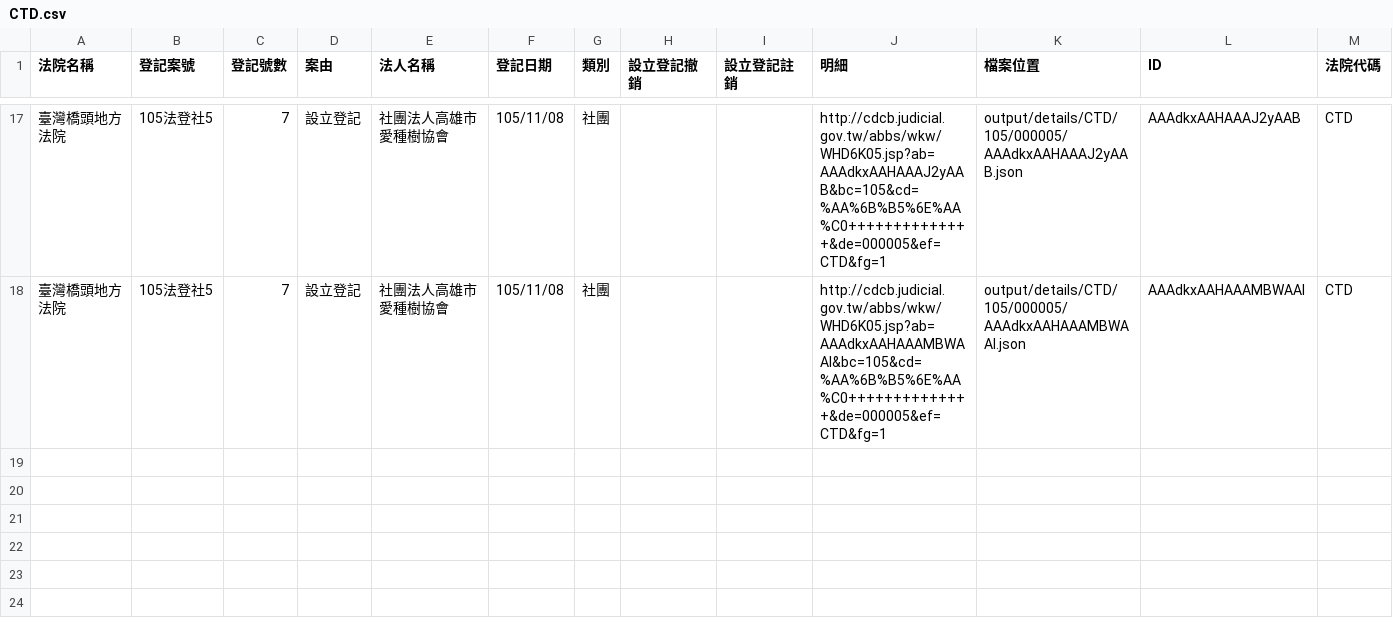
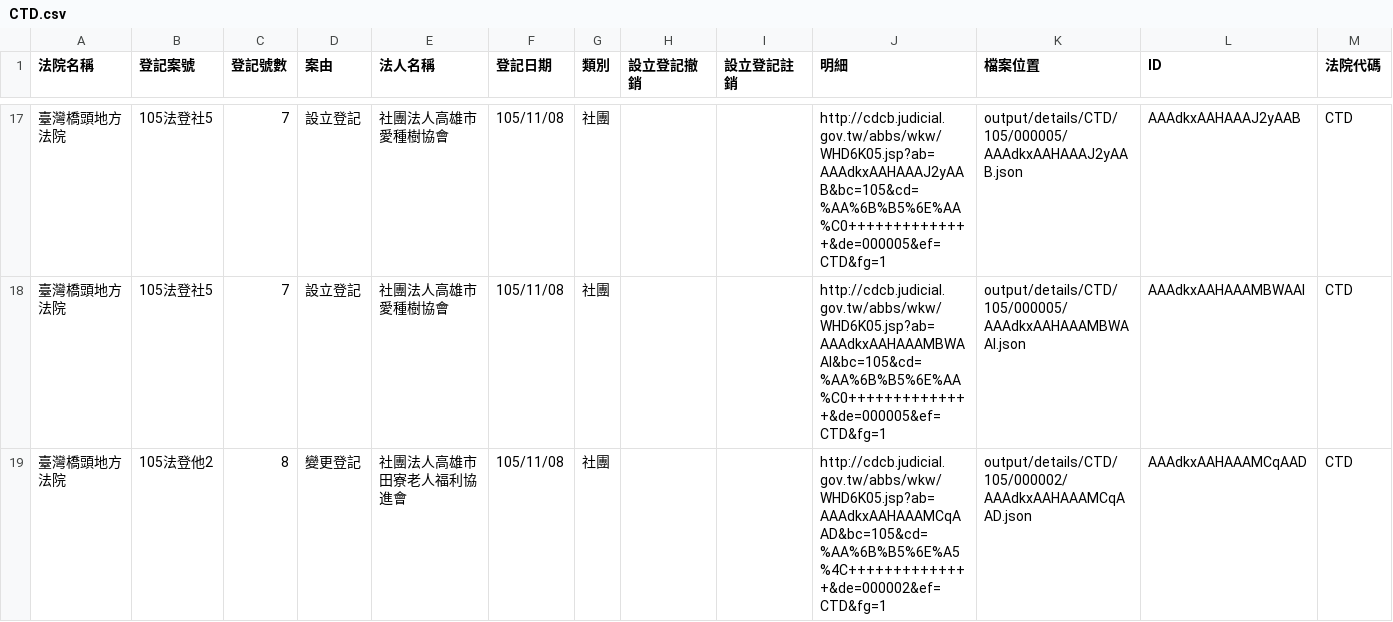
Before and after one commit to longhsiung/foundationtw, a CSV file: output/lists/CTD.csv, drawn as a sheet; only a part is shown, gaps mark what is left out; the diff names each change by its address in the sheet, - before the commit and + after, or states it on an @@ line.

Commit message:
update datasets @ 2016-11-15 02:00:01

```diff
--- a/output/lists/CTD.csv
+++ b/output/lists/CTD.csv
+row 19: 臺灣橋頭地方法院 | 105法登他2 | 8 | 變更登記 | 社團法人高雄市田寮老人福利協進會 | 105/11/08 | 社團 |  |  | http://cdcb.judicial.gov.tw/abbs/wkw/WHD6K05.jsp?ab=AAAdkxAAHAAAMCqAAD&bc=105&cd=%AA%6B%B5%6E%A5%4C++++++++++++++&de=000002&ef=CTD&fg=1 | output/details/CTD/105/000002/AAAdkxAAHAAAMCqAAD.json | AAAdkxAAHAAAMCqAAD | CTD
```
Also changed, not shown: 23 other files.
